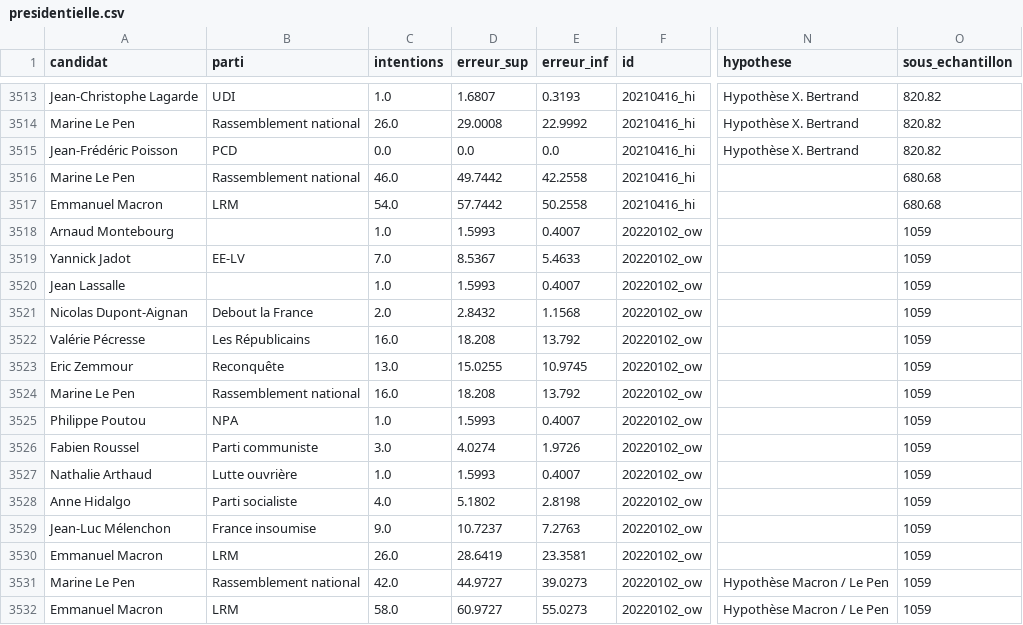
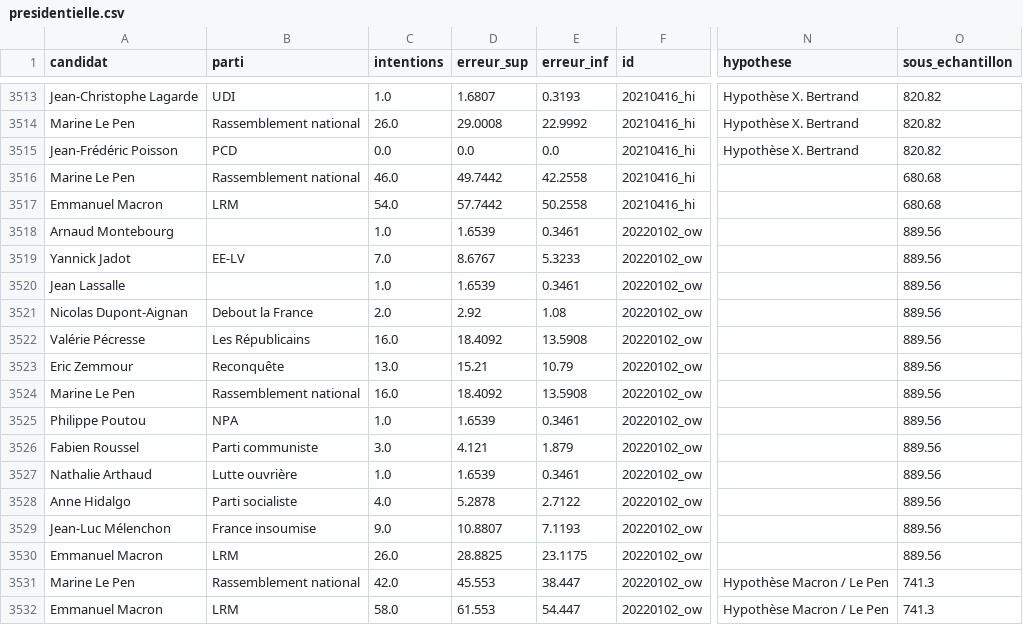
Before and after one commit to nsppolls/nsppolls, a CSV file: presidentielle.csv, drawn as a sheet; only a part is shown, gaps mark what is left out; the diff covers the shown part only; the diff names each change by its address in the sheet, - before the commit and + after, or states it on an @@ line.

Commit message:
Generate presidentielle.csv

```diff
--- a/presidentielle.csv
+++ b/presidentielle.csv
-D3518 (erreur_sup): 1.5993
+D3518 (erreur_sup): 1.6539
-E3518 (erreur_inf): 0.4007
+E3518 (erreur_inf): 0.3461
-O3518:O3530 (sous_echantillon): 1059
+O3518:O3530 (sous_echantillon): 889.56
-D3519 (erreur_sup): 8.5367
+D3519 (erreur_sup): 8.6767
-E3519 (erreur_inf): 5.4633
+E3519 (erreur_inf): 5.3233
-D3520 (erreur_sup): 1.5993
+D3520 (erreur_sup): 1.6539
-E3520 (erreur_inf): 0.4007
+E3520 (erreur_inf): 0.3461
-D3521 (erreur_sup): 2.8432
+D3521 (erreur_sup): 2.92
-E3521 (erreur_inf): 1.1568
+E3521 (erreur_inf): 1.08
-D3522 (erreur_sup): 18.208
+D3522 (erreur_sup): 18.4092
-E3522 (erreur_inf): 13.792
+E3522 (erreur_inf): 13.5908
-D3523 (erreur_sup): 15.0255
+D3523 (erreur_sup): 15.21
-E3523 (erreur_inf): 10.9745
+E3523 (erreur_inf): 10.79
-D3524 (erreur_sup): 18.208
+D3524 (erreur_sup): 18.4092
-E3524 (erreur_inf): 13.792
+E3524 (erreur_inf): 13.5908
-D3525 (erreur_sup): 1.5993
+D3525 (erreur_sup): 1.6539
-E3525 (erreur_inf): 0.4007
+E3525 (erreur_inf): 0.3461
-D3526 (erreur_sup): 4.0274
+D3526 (erreur_sup): 4.121
-E3526 (erreur_inf): 1.9726
+E3526 (erreur_inf): 1.879
-D3527 (erreur_sup): 1.5993
+D3527 (erreur_sup): 1.6539
-E3527 (erreur_inf): 0.4007
+E3527 (erreur_inf): 0.3461
-D3528 (erreur_sup): 5.1802
+D3528 (erreur_sup): 5.2878
-E3528 (erreur_inf): 2.8198
+E3528 (erreur_inf): 2.7122
-D3529 (erreur_sup): 10.7237
+D3529 (erreur_sup): 10.8807
-E3529 (erreur_inf): 7.2763
+E3529 (erreur_inf): 7.1193
-D3530 (erreur_sup): 28.6419
+D3530 (erreur_sup): 28.8825
-E3530 (erreur_inf): 23.3581
+E3530 (erreur_inf): 23.1175
-D3531 (erreur_sup): 44.9727
+D3531 (erreur_sup): 45.553
-E3531 (erreur_inf): 39.0273
+E3531 (erreur_inf): 38.447
-O3531:O3532 (sous_echantillon): 1059
+O3531:O3532 (sous_echantillon): 741.3
-D3532 (erreur_sup): 60.9727
+D3532 (erreur_sup): 61.553
-E3532 (erreur_inf): 55.0273
+E3532 (erreur_inf): 54.447
```
Also changed, not shown: 6 edited cells elsewhere in this file.
